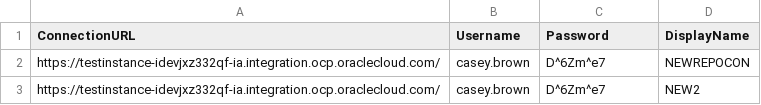
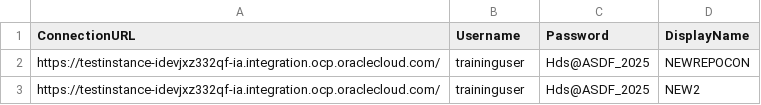
Before and after one commit to chandiniSri0423HV/ReleaseManagement_Basic, a CSV file: ConnectionDetails.csv, drawn as a sheet.

Commit message:
Update ConnectionDetails.csv

```diff
--- a/ConnectionDetails.csv
+++ b/ConnectionDetails.csv
@@ -1,3 +1,3 @@
 ConnectionURL,Username,Password,DisplayName
-https://testinstance-idevjxz332qf-ia.integration.ocp.oraclecloud.com/,casey.brown,D^6Zm^e7,NEWREPOCON
-https://testinstance-idevjxz332qf-ia.integration.ocp.oraclecloud.com/,casey.brown,D^6Zm^e7,NEW2
+https://testinstance-idevjxz332qf-ia.integration.ocp.oraclecloud.com/,traininguser,Hds@ASDF_2025,NEWREPOCON
+https://testinstance-idevjxz332qf-ia.integration.ocp.oraclecloud.com/,traininguser,Hds@ASDF_2025,NEW2
```
